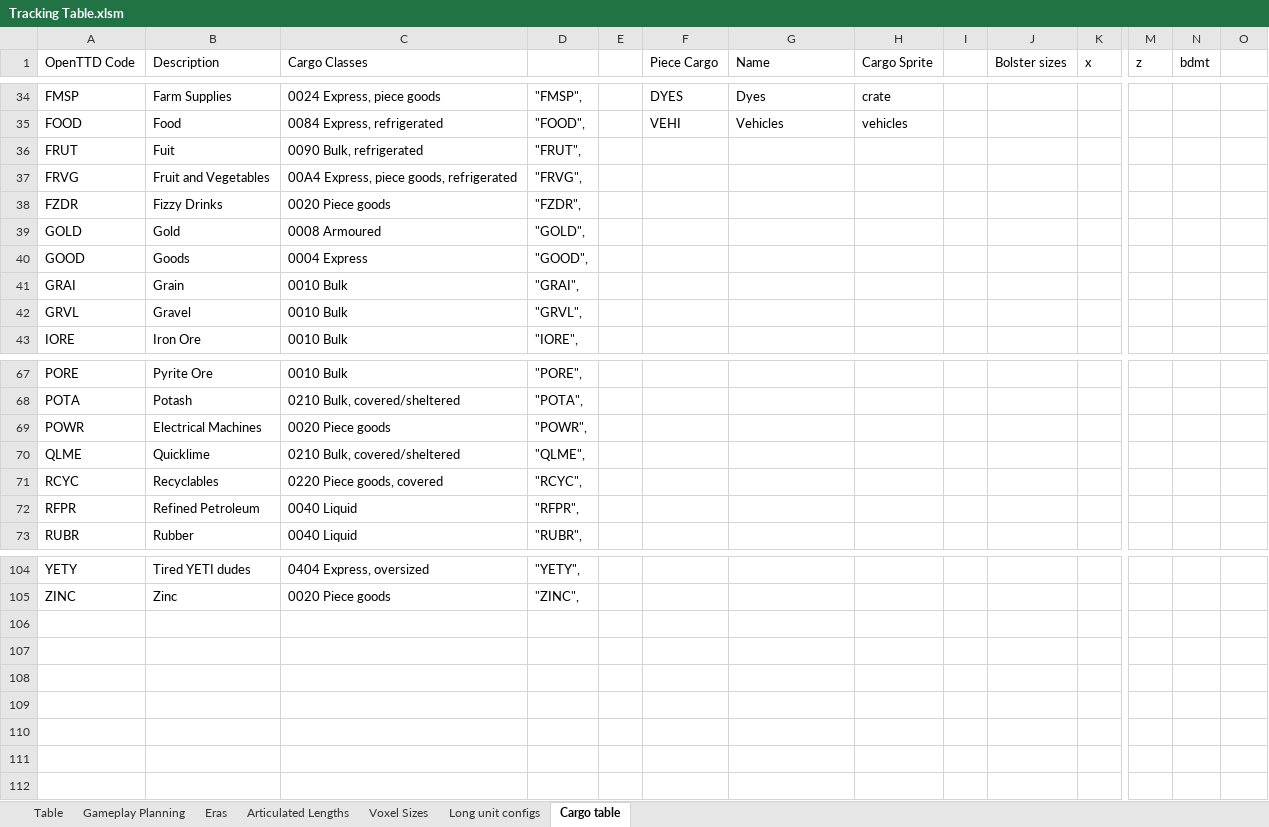
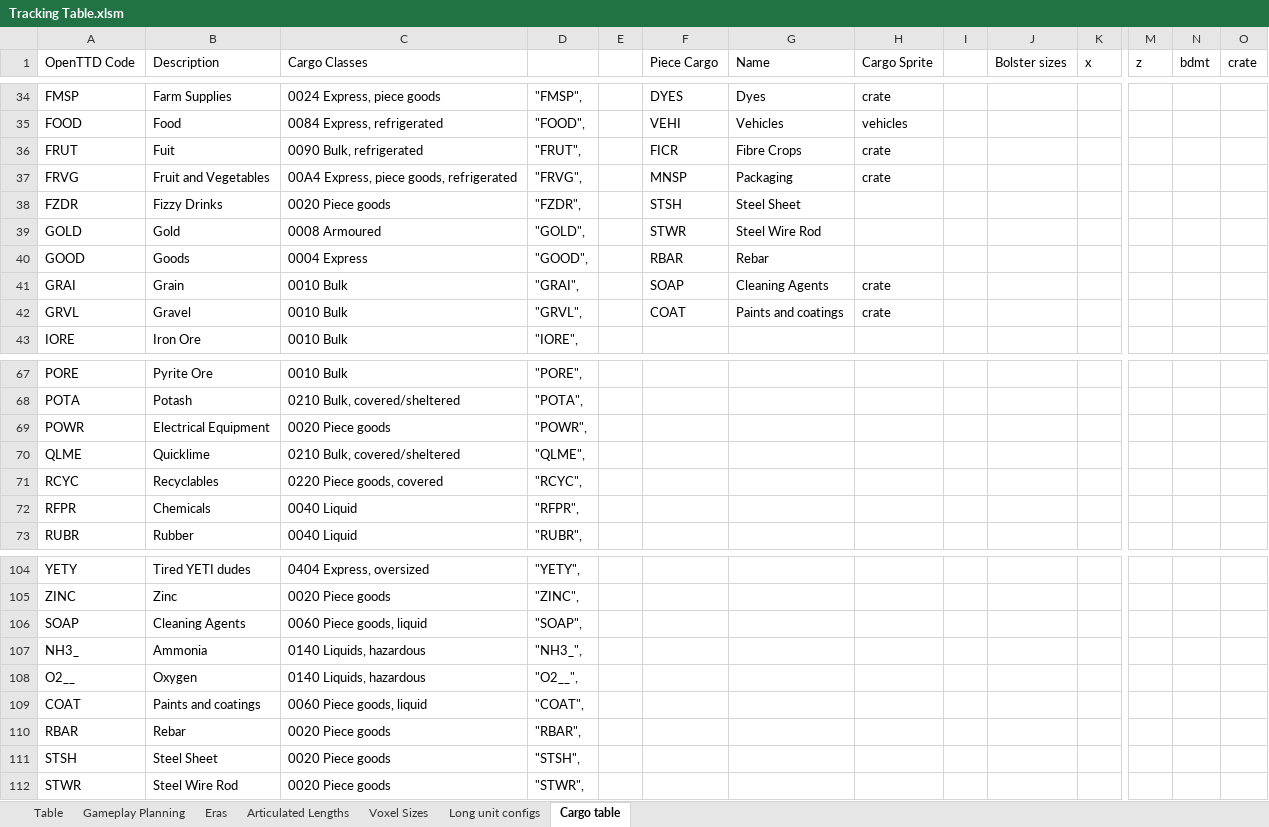
Before and after one commit to mattkimber/timberwolfs_trains, an Excel workbook: Tracking Table.xlsm, sheet Cargo table, drawn as a sheet; only a part is shown, gaps mark what is left out; values as stored, in another font and other column widths than the file's, no cell formats; rows hold the shown columns only; the diff covers the shown part only; the diff names each change by its address in the sheet, - before the commit and + after, or states it on an @@ line.

```diff
--- a/Tracking Table.xlsm (sheet Cargo table)
+++ b/Tracking Table.xlsm (sheet Cargo table)
-O1: (empty)
+O1: crate
-F36 (Piece Cargo): (empty)
+F36 (Piece Cargo): FICR
-G36 (Name): (empty)
+G36 (Name): Fibre Crops
-H36:H37 (Cargo Sprite): (empty)
+H36:H37 (Cargo Sprite): crate
-F37 (Piece Cargo): (empty)
+F37 (Piece Cargo): MNSP
-G37 (Name): (empty)
+G37 (Name): Packaging
-F38 (Piece Cargo): (empty)
+F38 (Piece Cargo): STSH
-G38 (Name): (empty)
+G38 (Name): Steel Sheet
-F39 (Piece Cargo): (empty)
+F39 (Piece Cargo): STWR
-G39 (Name): (empty)
+G39 (Name): Steel Wire Rod
-F40 (Piece Cargo): (empty)
+F40 (Piece Cargo): RBAR
-G40 (Name): (empty)
+G40 (Name): Rebar
-F41 (Piece Cargo): (empty)
+F41 (Piece Cargo): SOAP
-G41 (Name): (empty)
+G41 (Name): Cleaning Agents
-H41:H42 (Cargo Sprite): (empty)
+H41:H42 (Cargo Sprite): crate
-F42 (Piece Cargo): (empty)
+F42 (Piece Cargo): COAT
-G42 (Name): (empty)
+G42 (Name): Paints and coatings
-B69 (Description): Electrical Machines
+B69 (Description): Electrical Equipment
-B72 (Description): Refined Petroleum
+B72 (Description): Chemicals
+row 106: SOAP | Cleaning Agents | 0060 Piece goods, liquid | "SOAP",
+row 107: NH3_ | Ammonia | 0140 Liquids, hazardous | "NH3_",
+row 108: O2__ | Oxygen | 0140 Liquids, hazardous | "O2__",
+row 109: COAT | Paints and coatings | 0060 Piece goods, liquid | "COAT",
+row 110: RBAR | Rebar | 0020 Piece goods | "RBAR",
+row 111: STSH | Steel Sheet | 0020 Piece goods | "STSH",
+row 112: STWR | Steel Wire Rod | 0020 Piece goods | "STWR",
```
Also changed, not shown: 17 edited cells elsewhere in this sheet, cell formats, 14 other files.
